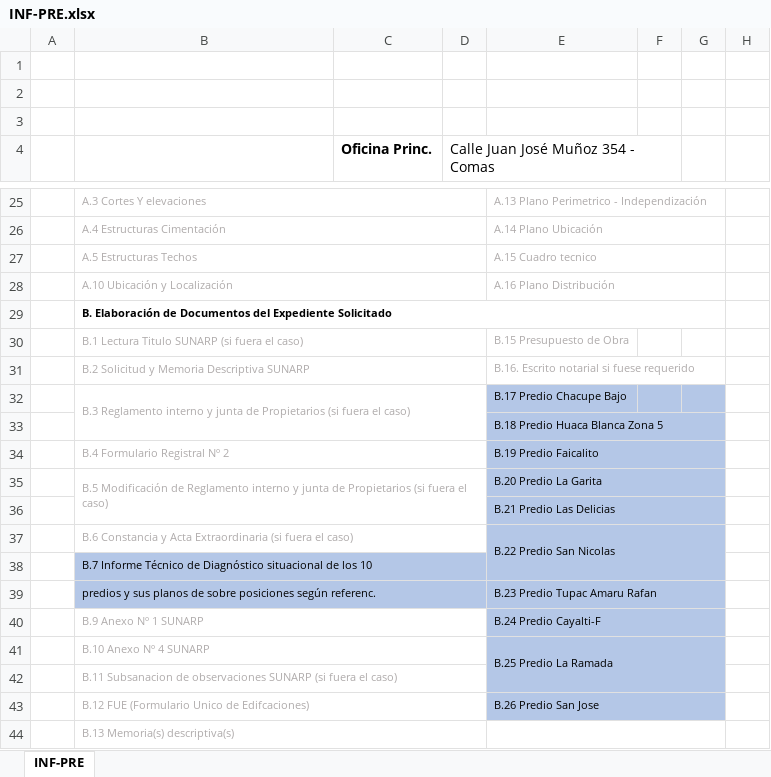
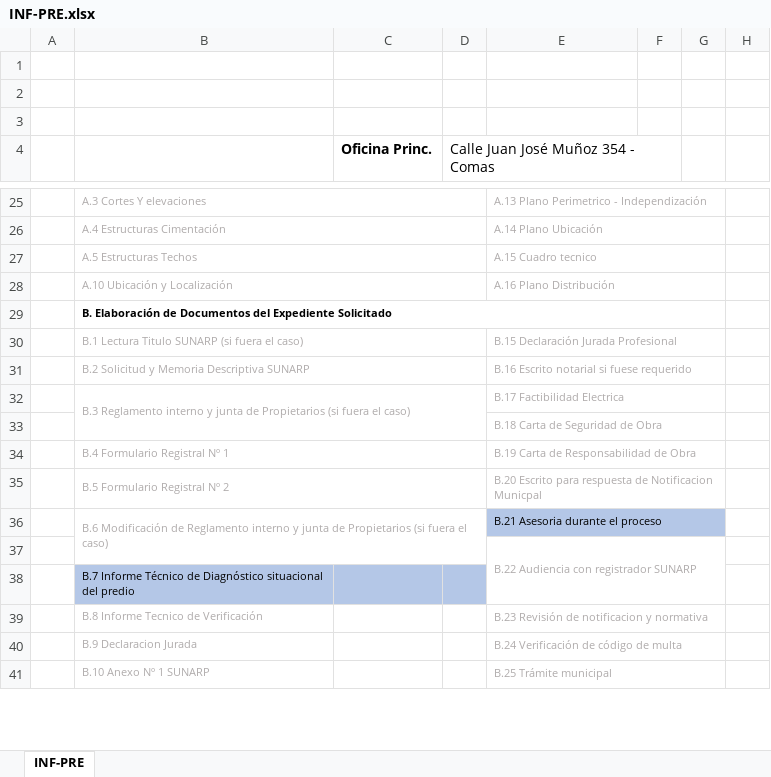
Before and after one commit to Planos-Peru-Ingenieros/planos-react-app, an Excel workbook: backend/docs/INF-PRE.xlsx, sheet INF-PRE, drawn as a sheet; only a part is shown, gaps mark what is left out; values as stored, in another font and other column widths than the file's, no borders; charts and pictures not drawn; removed rows and columns are numbered as before the commit, all else as after; the diff covers the shown part only; the diff names each change by its address in the sheet, - before the commit and + after, or states it on an @@ line.

```diff
--- a/backend/docs/INF-PRE.xlsx (sheet INF-PRE)
+++ b/backend/docs/INF-PRE.xlsx (sheet INF-PRE)
-E30: B.15 Presupuesto de Obra
+E30: B.15 Declaración Jurada Profesional
+E30:G30 merged
-E31: B.16. Escrito notarial si fuese requerido
+E31: B.16 Escrito notarial si fuese requerido
+E31:G31 merged
-E32: B.17 Predio Chacupe Bajo
+E32: B.17 Factibilidad Electrica
-E32:G33 fill: #B4C7E7
+E32:G33 fill: none
-E32:E33 text colour: black
+E32:E33 text colour: #AFABAB
+E32:G32 merged
-E33: B.18 Predio Huaca Blanca Zona 5
+E33: B.18 Carta de Seguridad de Obra
-row 34:  | B.4 Formulario Registral Nº 2 |  |  | B.19 Predio Faicalito
-row 35:  | B.5 Modificación de Reglamento interno y junta de Propietarios (si fuera el caso) |  |  | B.20 Predio La Garita
+row 34:  | B.4 Formulario Registral Nº 1 |  |  | B.19 Carta de Responsabilidad de Obra
+row 35:  | B.5 Formulario Registral Nº 2 |  |  | B.20 Escrito para respuesta de Notificacion Municpal
+row 36:  | B.6 Modificación de Reglamento interno y junta de Propietarios (si fuera el caso) |  |  | B.21 Asesoria durante el proceso
-E37: B.21 Predio Las Delicias
+E37: B.22 Audiencia con registrador SUNARP
-E37:G37 fill: #B4C7E7
+E37:G37 fill: none
-E37 text colour: black
+E37 text colour: #AFABAB
-E36:G36 merged
+E37:G38 merged
-row 37:  | B.6 Constancia y Acta Extraordinaria (si fuera el caso) |  |  | B.22 Predio San Nicolas
-B38: …Diagnóstico situacional de los 10
+B38: …Diagnóstico situacional del predio
-B38:D38 merged
-E38:G38 fill: #B4C7E7
+E38:G38 fill: none
-row 39:  | predios y sus planos de sobre posiciones según referenc. |  |  | B.23 Predio Tupac Amaru Rafan
-row 40:  | B.9 Anexo Nº 1 SUNARP |  |  | B.24 Predio Cayalti-F
-row 41:  | B.10 Anexo Nº 4 SUNARP |  |  | B.25 Predio La Ramada
-row 42:  | B.11 Subsanacion de observaciones SUNARP (si fuera el caso)
-row 43:  | B.12 FUE (Formulario Unico de Edifcaciones) |  |  | B.26 Predio San Jose
-row 44:  | B.13 Memoria(s) descriptiva(s)
+row 39:  | B.8 Informe Tecnico de Verificación |  |  | B.23 Revisión de notificacion y normativa
+row 40:  | B.9 Declaracion Jurada |  |  | B.24 Verificación de código de multa
+row 41:  | B.10 Anexo Nº 1 SUNARP |  |  | B.25 Trámite municipal
```
Also changed, not shown: 3 added rows, 7 edited cells, cell formats and merged cells elsewhere in this sheet, 18 other files.
